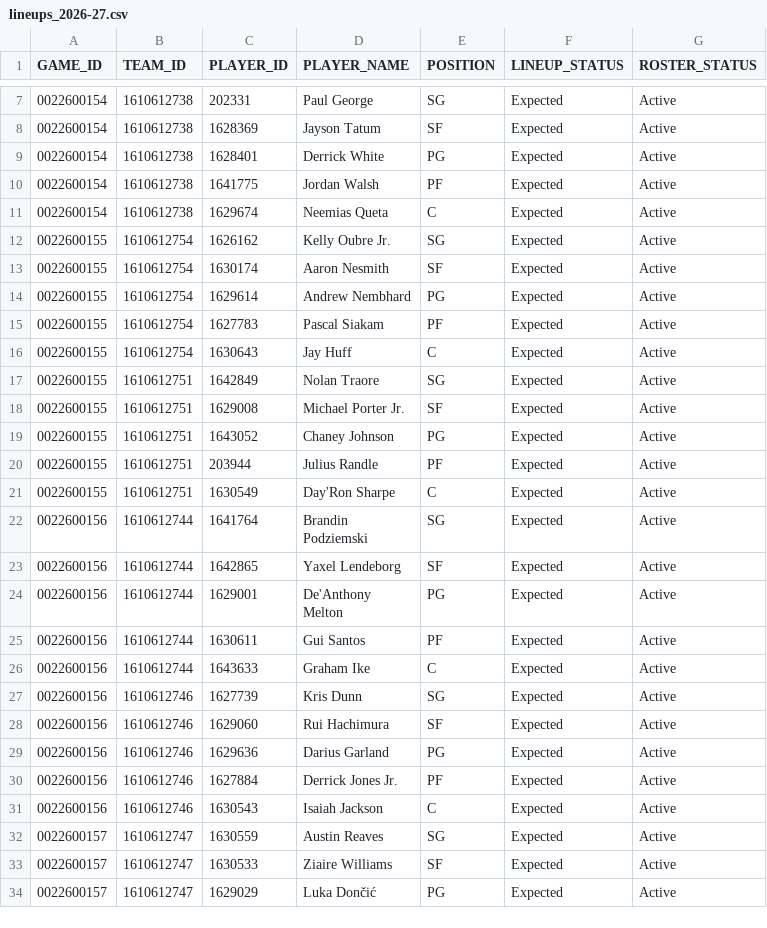
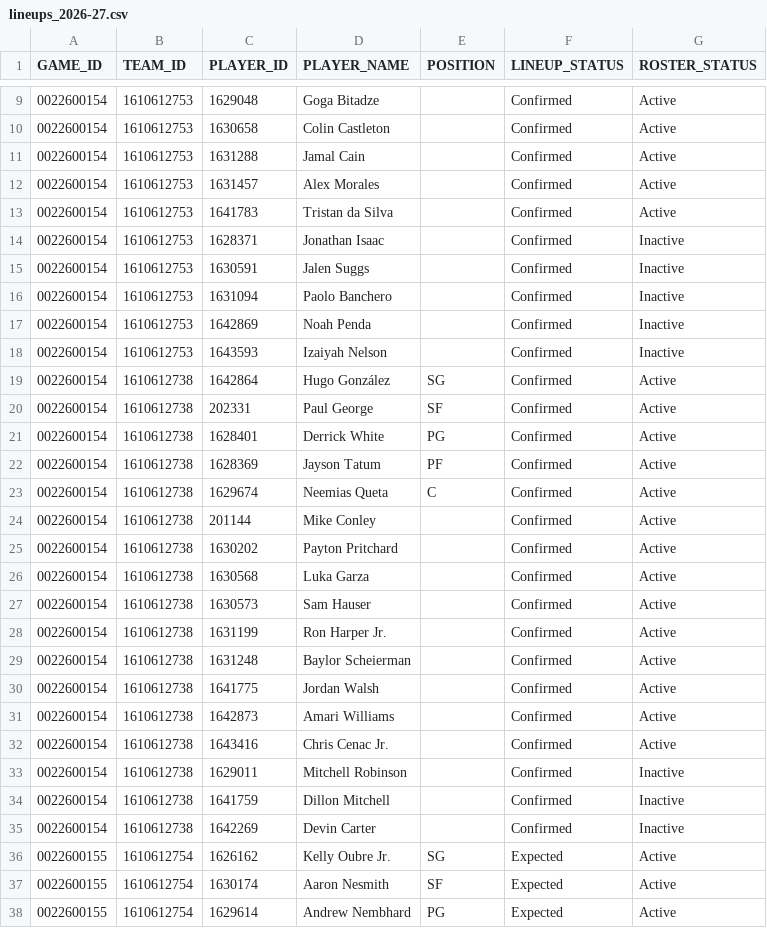
Before and after one commit to ronaldochavez/nba_prediction, a CSV file: data/lineups_2026-27.csv, drawn as a sheet; only a part is shown, gaps mark what is left out; the shorter side is filled out with more unchanged rows; the diff covers the shown part only.

Commit message:
Actualizar datos automáticamente (01/11 14:10)

```diff
--- a/data/lineups_2026-27.csv
+++ b/data/lineups_2026-27.csv
@@ -7,6 +9,28 @@ GAME_ID,TEAM_ID,PLAYER_ID,PLAYER_NAME,POSITION,LINEUP_STATUS,ROSTER_STATUS
-0022600154,1610612738,202331,Paul George,SG,Expected,Active
-0022600154,1610612738,1628369,Jayson Tatum,SF,Expected,Active
-0022600154,1610612738,1628401,Derrick White,PG,Expected,Active
-0022600154,1610612738,1641775,Jordan Walsh,PF,Expected,Active
-0022600154,1610612738,1629674,Neemias Queta,C,Expected,Active
+0022600154,1610612753,1629048,Goga Bitadze,,Confirmed,Active
+0022600154,1610612753,1630658,Colin Castleton,,Confirmed,Active
+0022600154,1610612753,1631288,Jamal Cain,,Confirmed,Active
+0022600154,1610612753,1631457,Alex Morales,,Confirmed,Active
+0022600154,1610612753,1641783,Tristan da Silva,,Confirmed,Active
+0022600154,1610612753,1628371,Jonathan Isaac,,Confirmed,Inactive
+0022600154,1610612753,1630591,Jalen Suggs,,Confirmed,Inactive
+0022600154,1610612753,1631094,Paolo Banchero,,Confirmed,Inactive
+0022600154,1610612753,1642869,Noah Penda,,Confirmed,Inactive
+0022600154,1610612753,1643593,Izaiyah Nelson,,Confirmed,Inactive
+0022600154,1610612738,1642864,Hugo González,SG,Confirmed,Active
+0022600154,1610612738,202331,Paul George,SF,Confirmed,Active
+0022600154,1610612738,1628401,Derrick White,PG,Confirmed,Active
+0022600154,1610612738,1628369,Jayson Tatum,PF,Confirmed,Active
+0022600154,1610612738,1629674,Neemias Queta,C,Confirmed,Active
+0022600154,1610612738,201144,Mike Conley,,Confirmed,Active
+0022600154,1610612738,1630202,Payton Pritchard,,Confirmed,Active
+0022600154,1610612738,1630568,Luka Garza,,Confirmed,Active
+0022600154,1610612738,1630573,Sam Hauser,,Confirmed,Active
+0022600154,1610612738,1631199,Ron Harper Jr.,,Confirmed,Active
+0022600154,1610612738,1631248,Baylor Scheierman,,Confirmed,Active
+0022600154,1610612738,1641775,Jordan Walsh,,Confirmed,Active
+0022600154,1610612738,1642873,Amari Williams,,Confirmed,Active
+0022600154,1610612738,1643416,Chris Cenac Jr.,,Confirmed,Active
+0022600154,1610612738,1629011,Mitchell Robinson,,Confirmed,Inactive
+0022600154,1610612738,1641759,Dillon Mitchell,,Confirmed,Inactive
+0022600154,1610612738,1642269,Devin Carter,,Confirmed,Inactive
 0022600155,1610612754,1626162,Kelly Oubre Jr.,SG,Expected,Active
```
Also changed, not shown: 3 added rows, 1 removed row and 5 edited cells elsewhere in this file.
